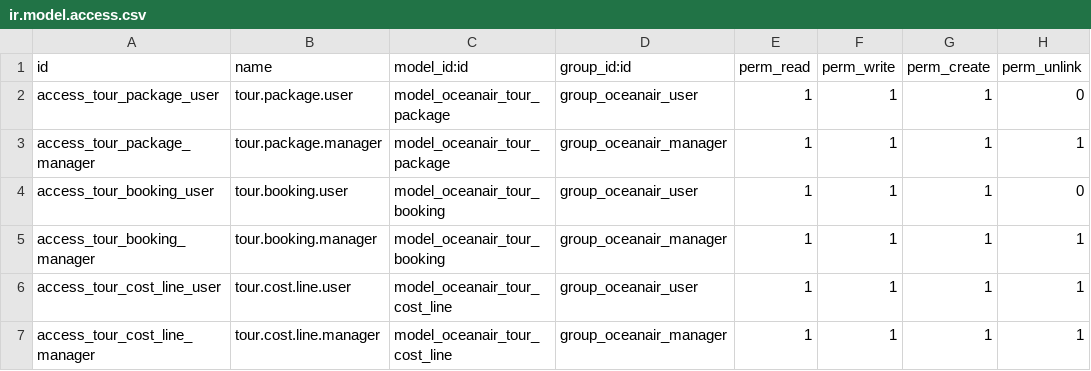
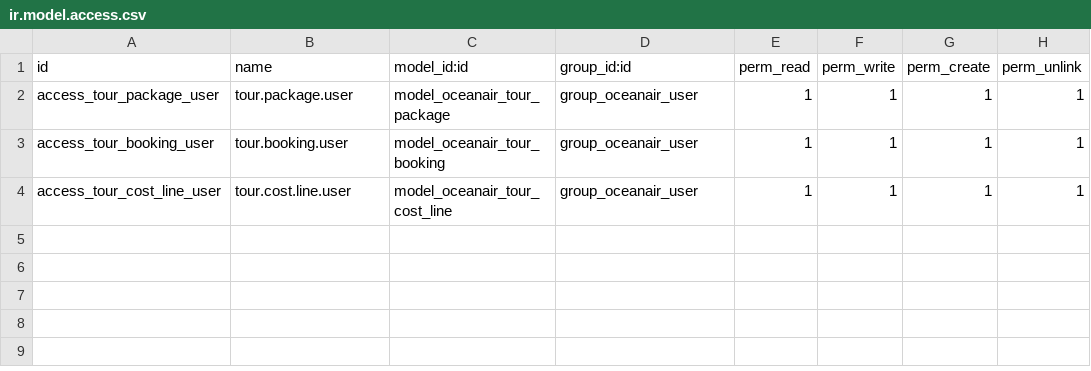
Before and after one commit to techboterp2020/techbotdemo, a CSV file: oceanair_tours/security/ir.model.access.csv, drawn as a sheet.

```diff
--- a/oceanair_tours/security/ir.model.access.csv
+++ b/oceanair_tours/security/ir.model.access.csv
@@ -1,7 +1,4 @@
 id,name,model_id:id,group_id:id,perm_read,perm_write,perm_create,perm_unlink
-access_tour_package_user,tour.package.user,model_oceanair_tour_package,group_oceanair_user,1,1,1,0
-access_tour_package_manager,tour.package.manager,model_oceanair_tour_package,group_oceanair_manager,1,1,1,1
-access_tour_booking_user,tour.booking.user,model_oceanair_tour_booking,group_oceanair_user,1,1,1,0
-access_tour_booking_manager,tour.booking.manager,model_oceanair_tour_booking,group_oceanair_manager,1,1,1,1
+access_tour_package_user,tour.package.user,model_oceanair_tour_package,group_oceanair_user,1,1,1,1
+access_tour_booking_user,tour.booking.user,model_oceanair_tour_booking,group_oceanair_user,1,1,1,1
 access_tour_cost_line_user,tour.cost.line.user,model_oceanair_tour_cost_line,group_oceanair_user,1,1,1,1
-access_tour_cost_line_manager,tour.cost.line.manager,model_oceanair_tour_cost_line,group_oceanair_manager,1,1,1,1
```
Also changed, not shown: 3 other files.
